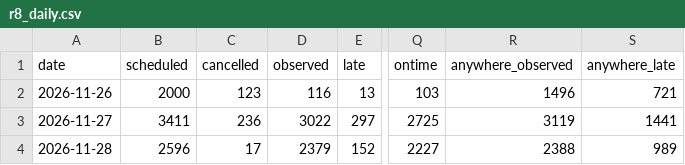
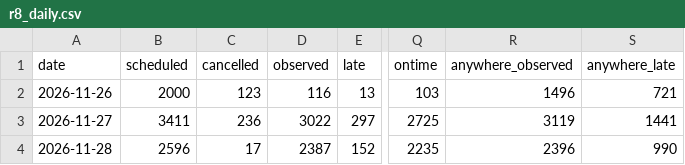
Before and after one commit to craigstarling-eng/Keolis-NthnBeaches-service-cancellations, a CSV file: data/history/r8_daily.csv, drawn as a sheet; only a part is shown, gaps mark what is left out; the diff names each change by its address in the sheet, - before the commit and + after, or states it on an @@ line.

```diff
--- a/data/history/r8_daily.csv
+++ b/data/history/r8_daily.csv
-D4 (observed): 2379
+D4 (observed): 2387
-Q4 (ontime): 2227
+Q4 (ontime): 2235
-R4 (anywhere_observed): 2388
+R4 (anywhere_observed): 2396
-S4 (anywhere_late): 989
+S4 (anywhere_late): 990
```
Also changed, not shown: data/history/r8_routes_daily.csv, data/history/regions_daily.csv, 8 other files.
